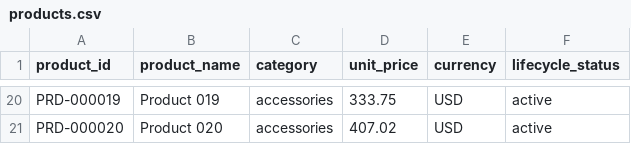
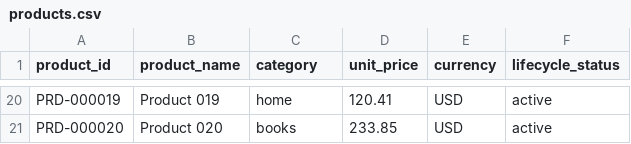
Before and after one commit to deepesh-agrawal1/customer-journey-pipeline, a CSV file: data/staged/products.csv, drawn as a sheet; only a part is shown, gaps mark what is left out; the diff covers the shown part only; the diff names each change by its address in the sheet, - before the commit and + after, or states it on an @@ line.

```diff
--- a/data/staged/products.csv
+++ b/data/staged/products.csv
-C20 (category): accessories
+C20 (category): home
-D20 (unit_price): 333.75
+D20 (unit_price): 120.41
-C21 (category): accessories
+C21 (category): books
-D21 (unit_price): 407.02
+D21 (unit_price): 233.85
```
Also changed, not shown: 31 edited cells elsewhere in this file, data/curated/journey_metrics.csv, data/raw/products.csv, 13 other files.
